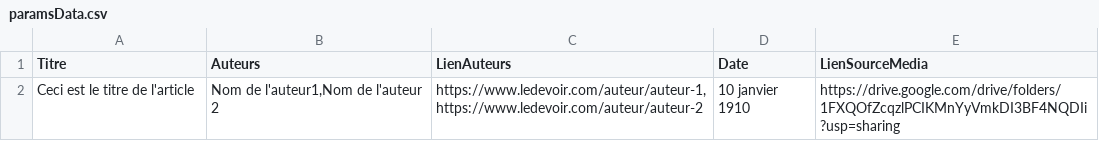
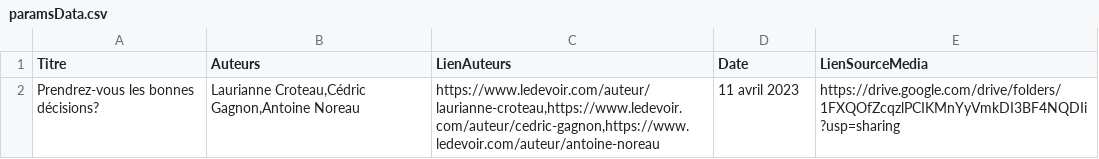
Before and after one commit to antonoro/hydro-devbuild, a CSV file: data/structure/paramsData.csv, drawn as a sheet; removed rows and columns are numbered as before the commit, all else as after; the diff names each change by its address in the sheet, - before the commit and + after, or states it on an @@ line.

```diff
--- a/data/structure/paramsData.csv
+++ b/data/structure/paramsData.csv
-row 2: Ceci est le titre de l'article | Nom de l'auteur1,Nom de l'auteur 2 | https://www.ledevoir.com/auteur/auteur-1,https://www.ledevoir.com/auteur/auteur-2 | 10 janvier 1910 | https://drive.google.com/drive/folders/1FXQOfZcqzlPCIKMnYyVmkDI3BF4NQDIi?usp=sharing
+row 2: Prendrez-vous les bonnes décisions? | Laurianne Croteau,Cédric Gagnon,Antoine Noreau | https://www.ledevoir.com/auteur/laurianne-croteau,https://www.ledevoir.com/auteur/cedric-gagnon,https://www.ledevoir.com/auteur/antoine-noreau | 11 avril 2023 | https://drive.google.com/drive/folders/1FXQOfZcqzlPCIKMnYyVmkDI3BF4NQDIi?usp=sharing
```
Also changed, not shown: data/structure/contentData.csv, 22 other files.
